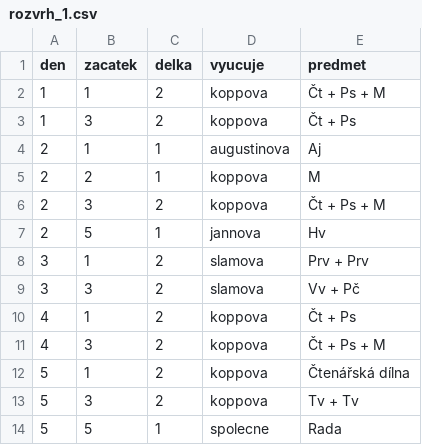
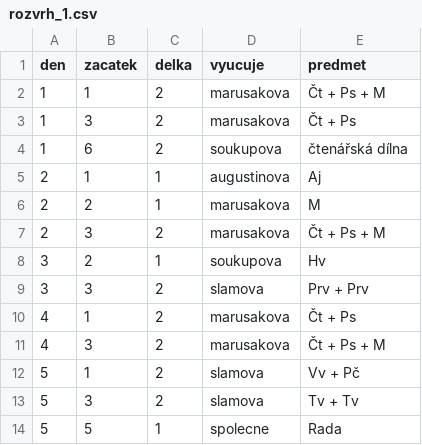
Before and after one commit to matyaskopp/zsplavsko-rozvrh, a CSV file: data/rozvrh_1.csv, drawn as a sheet.

Commit message:
Update rozvrh_1.csv
rozvrh 2022_23

```diff
--- a/data/rozvrh_1.csv
+++ b/data/rozvrh_1.csv
@@ -1,14 +1,14 @@
 den,zacatek,delka,vyucuje,predmet
-1,1,2,koppova,Čt + Ps + M
-1,3,2,koppova,Čt + Ps
+1,1,2,marusakova,Čt + Ps + M
+1,3,2,marusakova,Čt + Ps
+1,6,2,soukupova,čtenářská dílna
 2,1,1,augustinova,Aj
-2,2,1,koppova,M
-2,3,2,koppova,Čt + Ps + M
-2,5,1,jannova,Hv
-3,1,2,slamova,Prv + Prv
-3,3,2,slamova,Vv + Pč
-4,1,2,koppova,Čt + Ps
-4,3,2,koppova,Čt + Ps + M
-5,1,2,koppova,Čtenářská dílna
-5,3,2,koppova,Tv + Tv
+2,2,1,marusakova,M
+2,3,2,marusakova,Čt + Ps + M
+3,2,1,soukupova,Hv
+3,3,2,slamova,Prv + Prv
+4,1,2,marusakova,Čt + Ps
+4,3,2,marusakova,Čt + Ps + M
+5,1,2,slamova,Vv + Pč
+5,3,2,slamova,Tv + Tv
 5,5,1,spolecne,Rada
```
